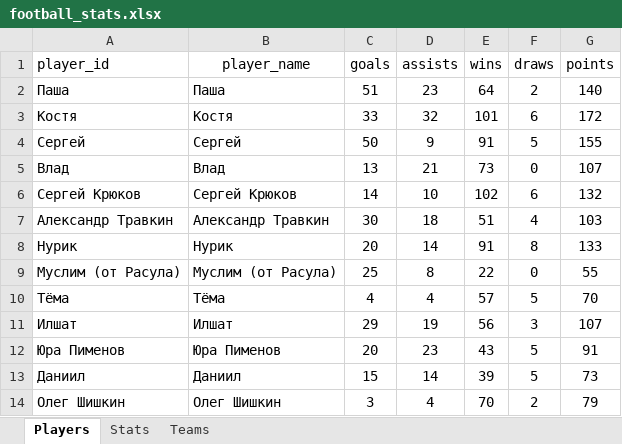
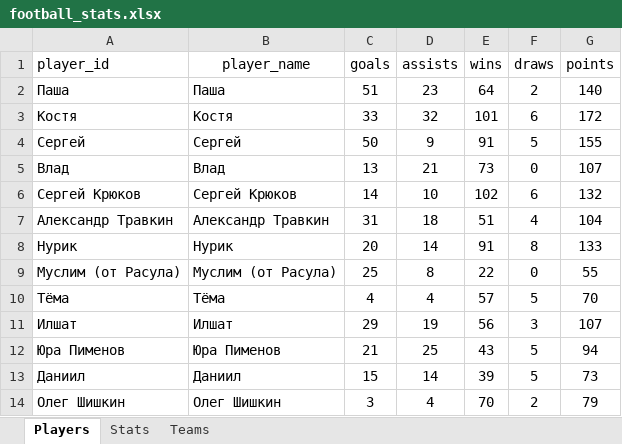
Before and after one commit to Greyusek/football_stats, an Excel workbook: football_stats.xlsx, sheet Players, drawn as a sheet; only a part is shown; values as stored, in another font and other column widths than the file's, no borders; table styles not drawn; the diff names each change by its address in the sheet, - before the commit and + after, or states it on an @@ line.

```diff
--- a/football_stats.xlsx (sheet Players)
+++ b/football_stats.xlsx (sheet Players)
-C7 (goals): 30
+C7 (goals): 31
-G7 (points): 103
+G7 (points): 104
-C12 (goals): 20
+C12 (goals): 21
-D12 (assists): 23
+D12 (assists): 25
-G12 (points): 91
+G12 (points): 94
```
Also changed, not shown: sheet Stats, 2 other files.
